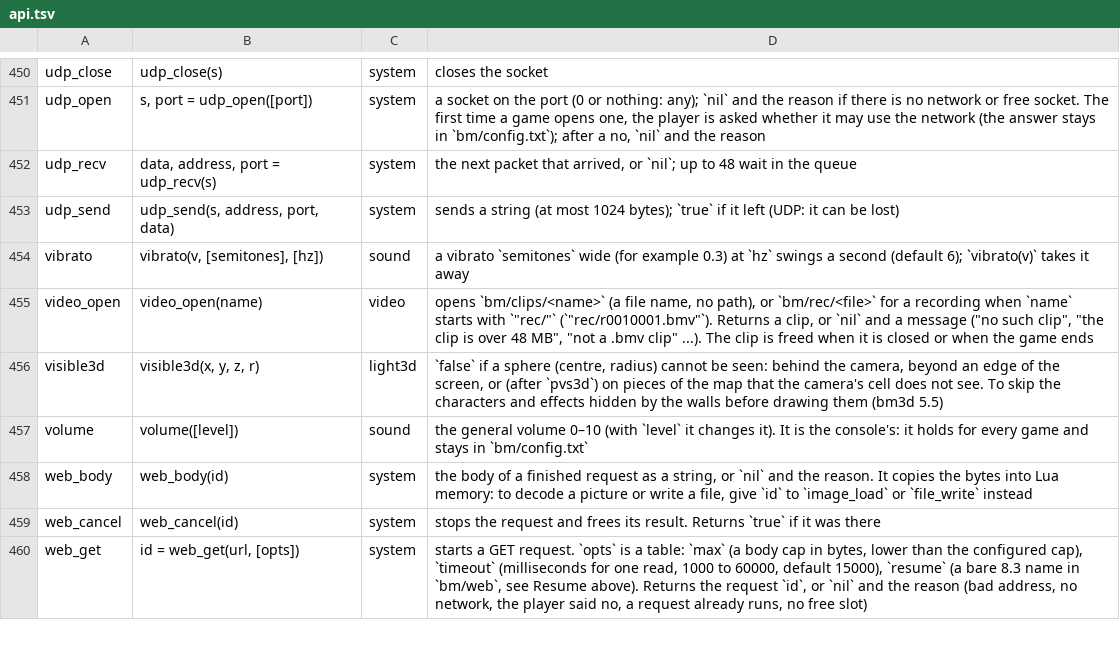
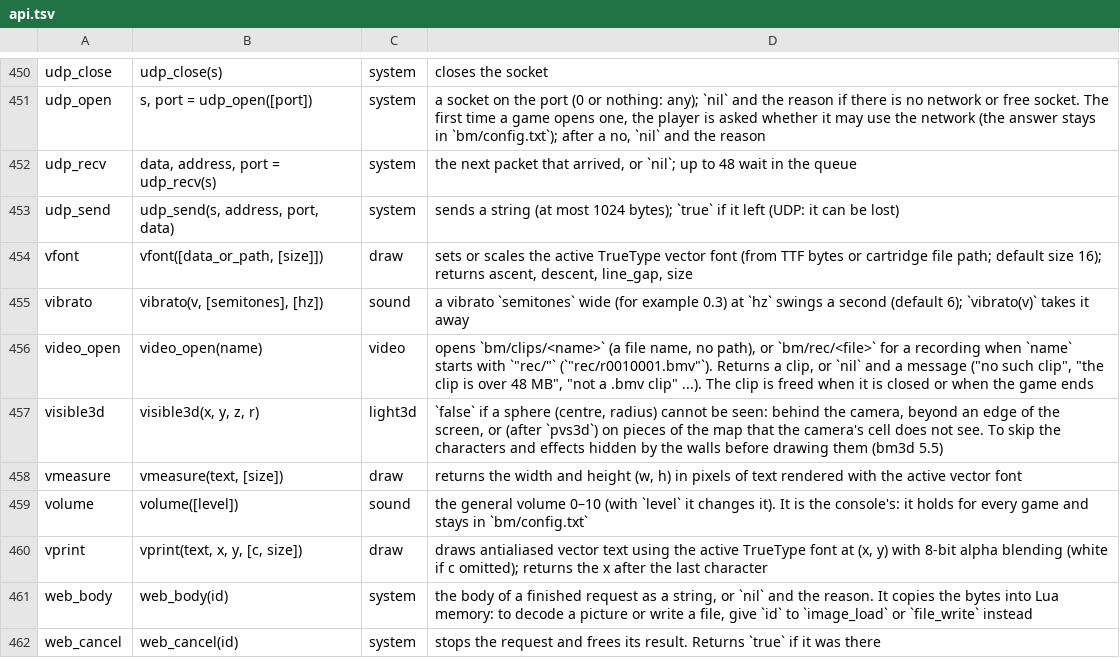
Before and after one commit to f-accomando/bm, a TSV file: src/ai/api.tsv, drawn as a sheet; only a part is shown, gaps mark what is left out; the shorter side is filled out with more unchanged rows; the diff names each change by its address in the sheet, - before the commit and + after, or states it on an @@ line.

Commit message:
Add TrueType vector font support (vfont, vprint, vmeasure)

```diff
--- a/src/ai/api.tsv
+++ b/src/ai/api.tsv
+row 454: vfont | vfont([data_or_path, [size]]) | draw | sets or scales the active TrueType vector font (from TTF bytes or cartridge file path; default size 16); returns ascent, descent, line_gap, size
+row 458: vmeasure | vmeasure(text, [size]) | draw | returns the width and height (w, h) in pixels of text rendered with the active vector font
+row 460: vprint | vprint(text, x, y, [c, size]) | draw | draws antialiased vector text using the active TrueType font at (x, y) with 8-bit alpha blending (white if c omitted); returns the x after the last character
```
Also changed, not shown: 16 other files.
